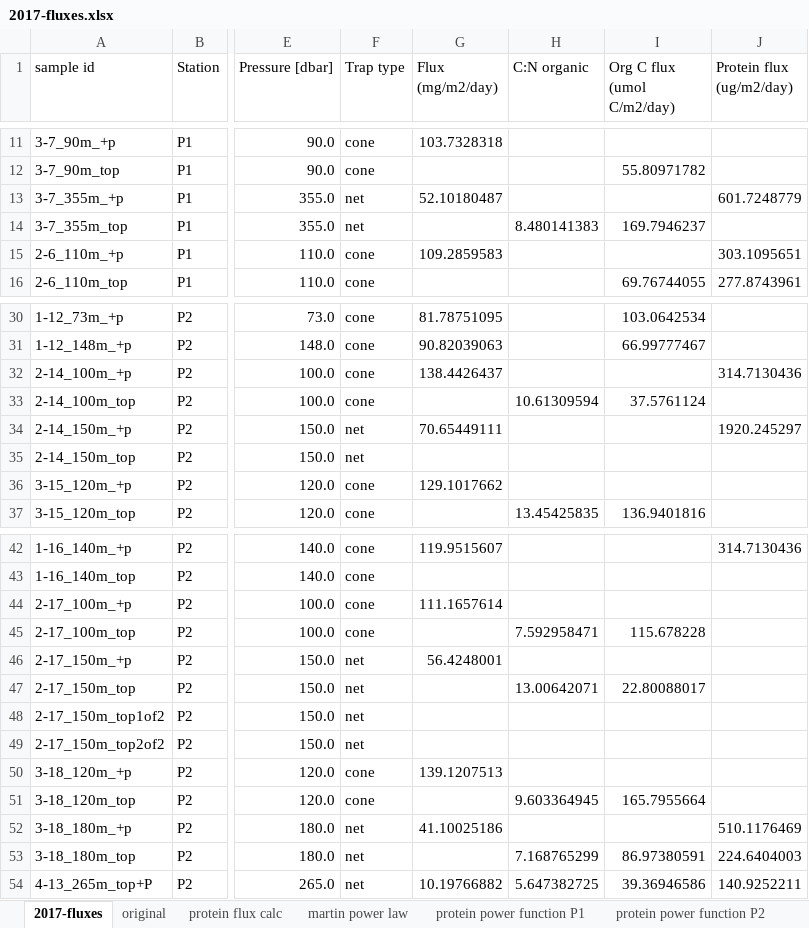
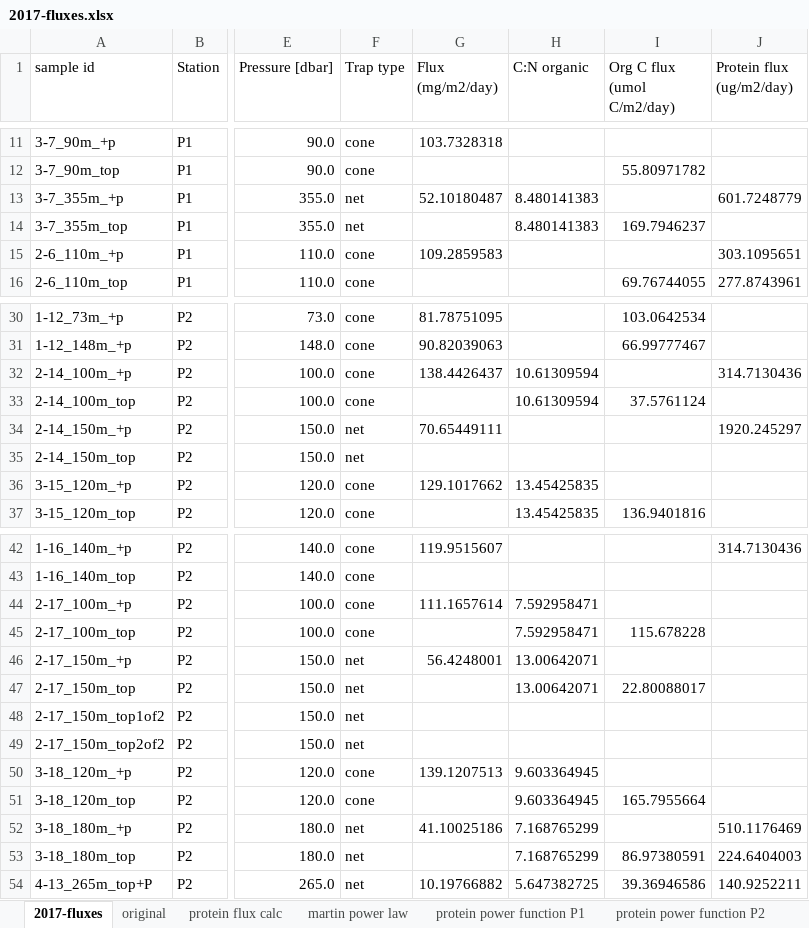
Before and after one commit to MeganEDuffy/2017-etnp, an Excel workbook: data/flux/2017-fluxes.xlsx, sheet 2017-fluxes, drawn as a sheet; only a part is shown, gaps mark what is left out; values as stored, in another font and other column widths than the file's, no borders; the diff names each change by its address in the sheet, - before the commit and + after, or states it on an @@ line.

```diff
--- a/data/flux/2017-fluxes.xlsx (sheet 2017-fluxes)
+++ b/data/flux/2017-fluxes.xlsx (sheet 2017-fluxes)
-H13 (C:N organic): (empty)
+H13 (C:N organic): 8.480141383
-H32 (C:N organic): (empty)
+H32 (C:N organic): 10.61309594
-H36 (C:N organic): (empty)
+H36 (C:N organic): 13.45425835
-H44 (C:N organic): (empty)
+H44 (C:N organic): 7.592958471
-H46 (C:N organic): (empty)
+H46 (C:N organic): 13.00642071
-H50 (C:N organic): (empty)
+H50 (C:N organic): 9.603364945
-H52 (C:N organic): (empty)
+H52 (C:N organic): 7.168765299
```
Also changed, not shown: charts or pictures, data/flux/2018-fluxes.xlsx, 4 other files.
